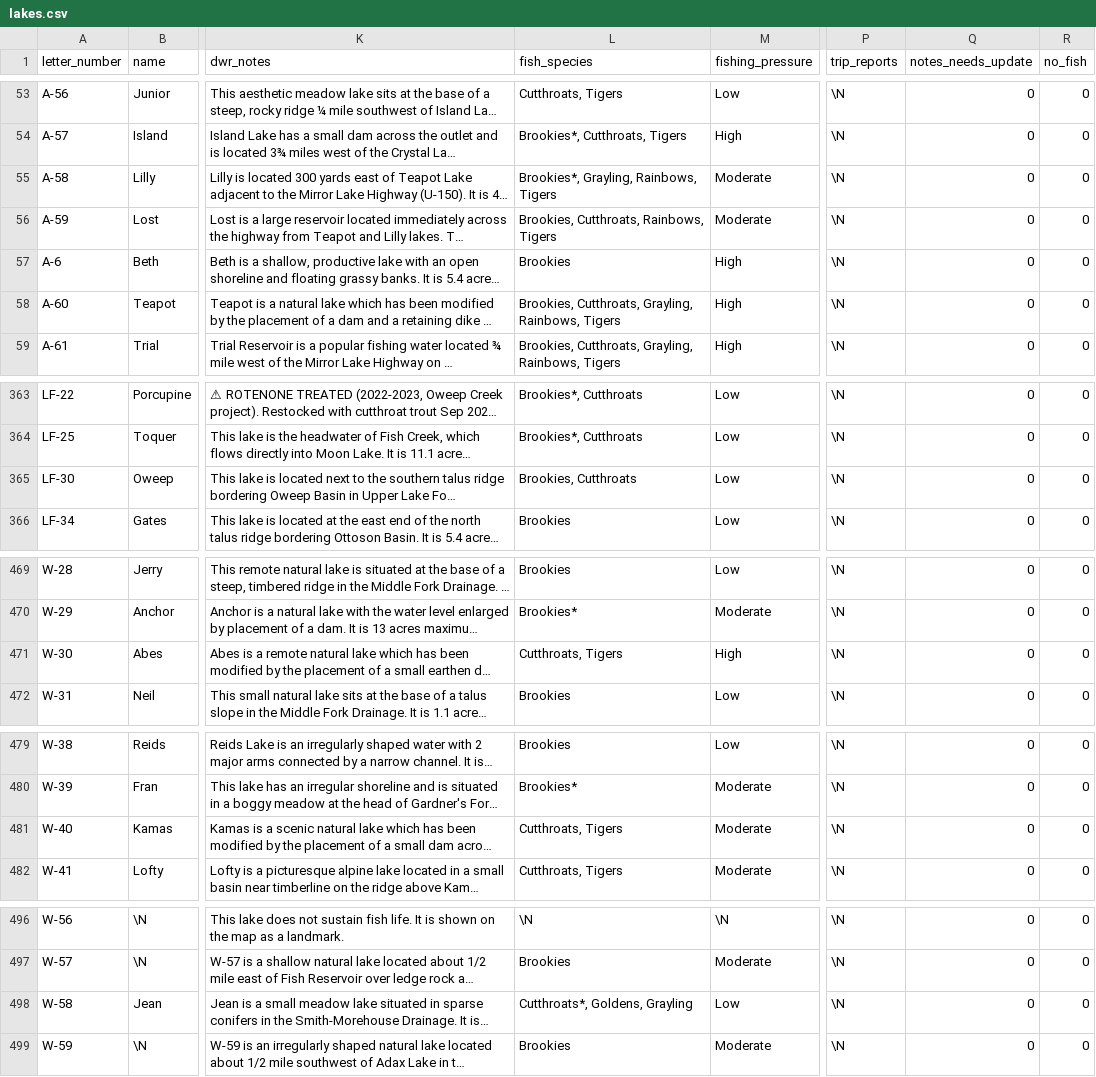
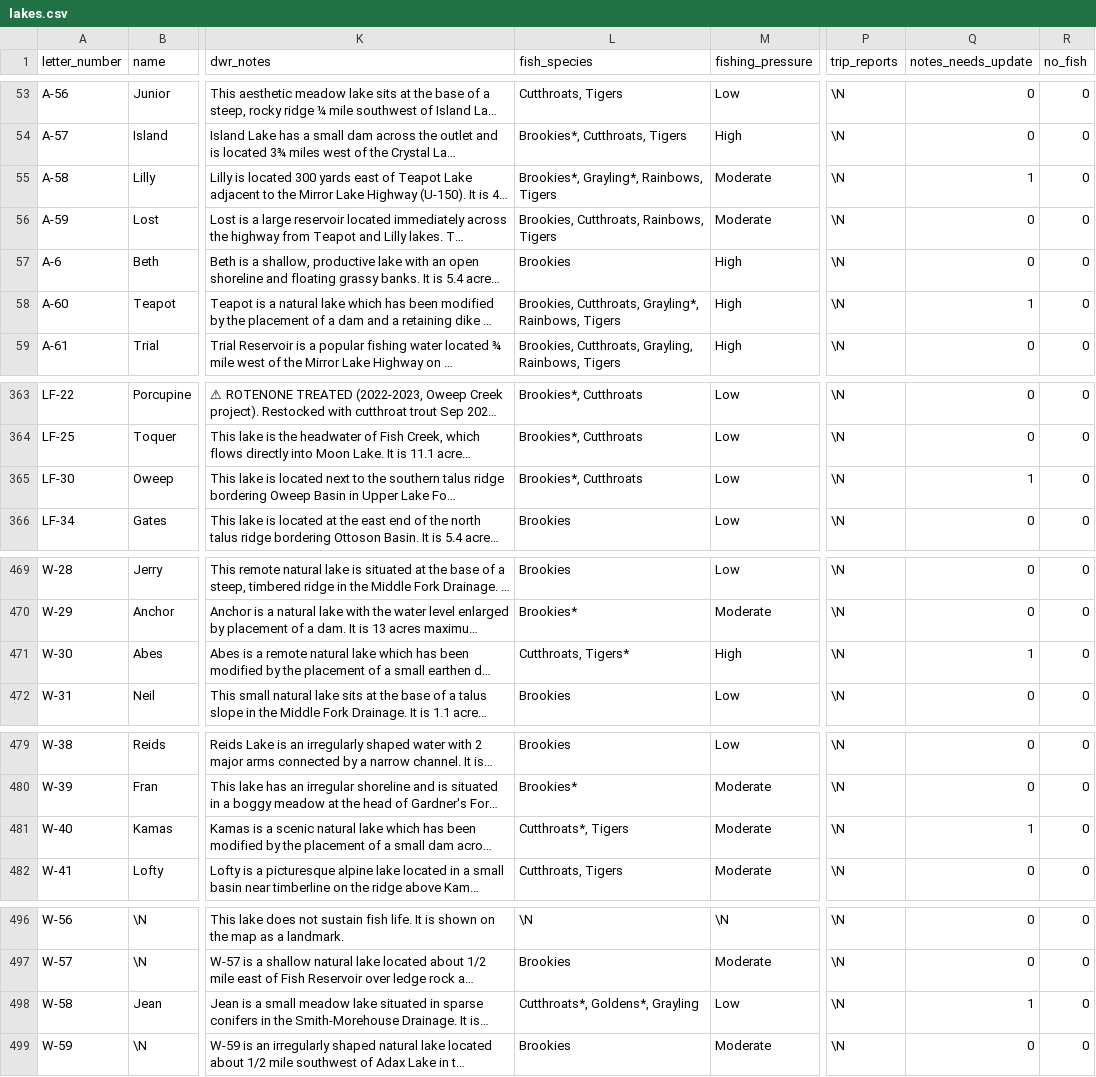
Before and after one commit to jedwood/uintas100, a CSV file: data/seeds/lakes.csv, drawn as a sheet; only a part is shown, gaps mark what is left out; long unchanged cells end in …; the diff covers the shown part only; the diff names each change by its address in the sheet, - before the commit and + after, or states it on an @@ line.

Commit message:
Notes sync: apply Apple Notes edits to DB

```diff
--- a/data/seeds/lakes.csv
+++ b/data/seeds/lakes.csv
-L55 (fish_species): Brookies*, Grayling, Rainbows, Tigers
+L55 (fish_species): Brookies*, Grayling*, Rainbows, Tigers
-Q55 (notes_needs_update): 0
+Q55 (notes_needs_update): 1
-L58 (fish_species): Brookies, Cutthroats, Grayling, Rainbows, Tigers
+L58 (fish_species): Brookies, Cutthroats, Grayling*, Rainbows, Tigers
-Q58 (notes_needs_update): 0
+Q58 (notes_needs_update): 1
-L365 (fish_species): Brookies, Cutthroats
+L365 (fish_species): Brookies*, Cutthroats
-Q365 (notes_needs_update): 0
+Q365 (notes_needs_update): 1
-L471 (fish_species): Cutthroats, Tigers
+L471 (fish_species): Cutthroats, Tigers*
-Q471 (notes_needs_update): 0
+Q471 (notes_needs_update): 1
-L481 (fish_species): Cutthroats, Tigers
+L481 (fish_species): Cutthroats*, Tigers
-Q481 (notes_needs_update): 0
+Q481 (notes_needs_update): 1
-L498 (fish_species): Cutthroats*, Goldens, Grayling
+L498 (fish_species): Cutthroats*, Goldens*, Grayling
-Q498 (notes_needs_update): 0
+Q498 (notes_needs_update): 1
```
Also changed, not shown: 79 edited cells elsewhere in this file, 3 other files.
